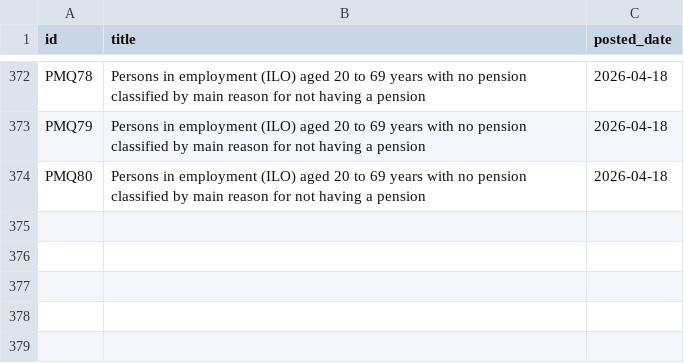
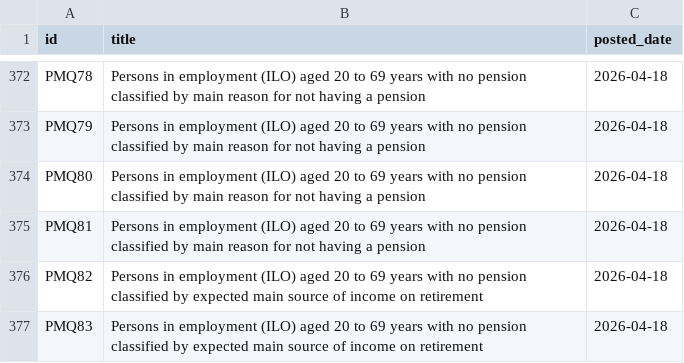
Before and after one commit to damien-dupre/csoie_bot, a CSV file: data/posted_tables.csv, drawn as a sheet; only a part is shown, gaps mark what is left out; the diff names each change by its address in the sheet, - before the commit and + after, or states it on an @@ line.

```diff
--- a/data/posted_tables.csv
+++ b/data/posted_tables.csv
+row 375: PMQ81 | Persons in employment (ILO) aged 20 to 69 years with no pension classified by main reason for not having a pension | 2026-04-18
+row 376: PMQ82 | Persons in employment (ILO) aged 20 to 69 years with no pension classified by expected main source of income on retirement | 2026-04-18
+row 377: PMQ83 | Persons in employment (ILO) aged 20 to 69 years with no pension classified by expected main source of income on retirement | 2026-04-18
```
